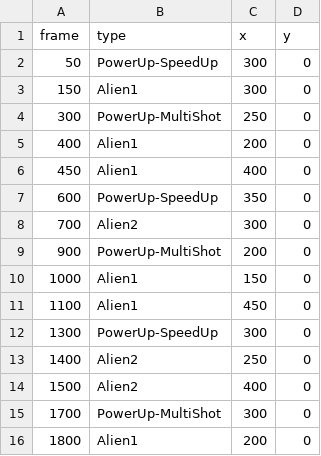
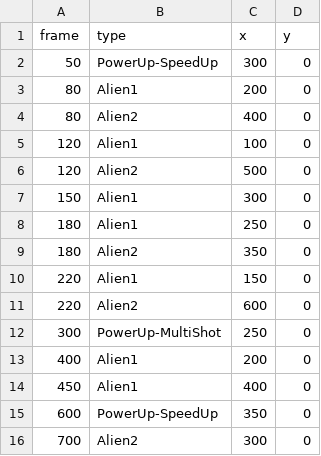
Before and after one commit to haoz20/gdd-project1, a CSV file: src/spawn_enemy_scene1.csv, drawn as a sheet; only a part is shown; the shorter side is filled out with more unchanged rows; the diff covers the shown part only; the diff names each change by its address in the sheet, - before the commit and + after, or states it on an @@ line.

```diff
--- a/src/spawn_enemy_scene1.csv
+++ b/src/spawn_enemy_scene1.csv
+row 3: 80 | Alien1 | 200 | 0
+row 4: 80 | Alien2 | 400 | 0
+row 5: 120 | Alien1 | 100 | 0
+row 6: 120 | Alien2 | 500 | 0
+row 8: 180 | Alien1 | 250 | 0
+row 9: 180 | Alien2 | 350 | 0
+row 10: 220 | Alien1 | 150 | 0
+row 11: 220 | Alien2 | 600 | 0
```
Also changed, not shown: 35 added rows elsewhere in this file.
